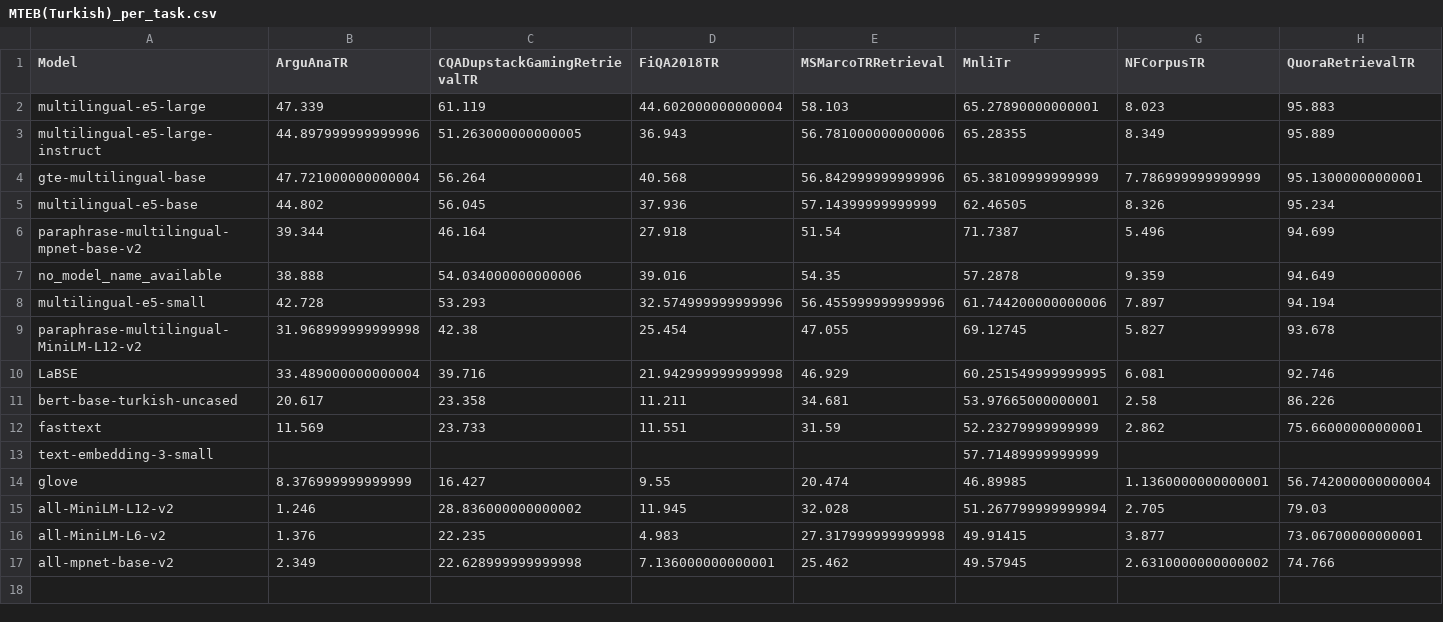
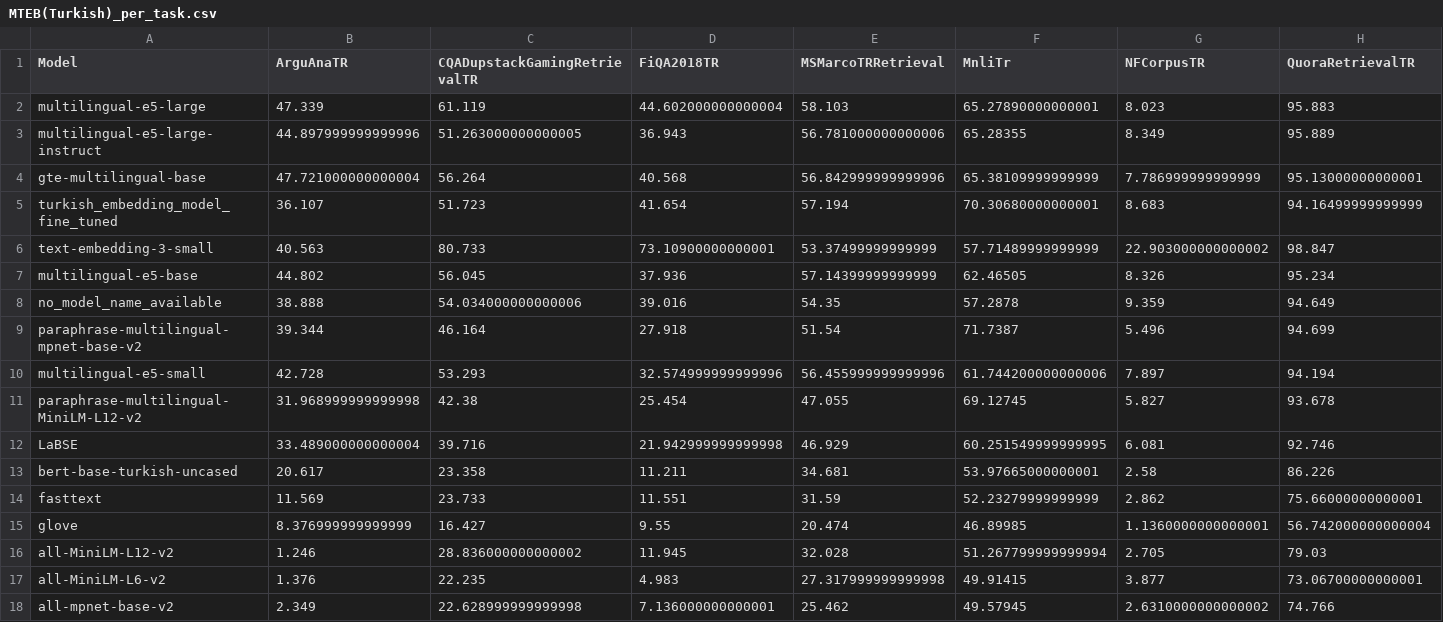
Before and after one commit to selmanbaysan/mteb_tr, a CSV file: benchmark_tables/MTEB(Turkish)_per_task.csv, drawn as a sheet; only a part is shown; removed rows and columns are numbered as before the commit, all else as after; rows hold the shown columns only; the diff names each change by its address in the sheet, - before the commit and + after, or states it on an @@ line.

Commit message:
benchmark tables are fixed

```diff
--- a/benchmark_tables/MTEB(Turkish)_per_task.csv
+++ b/benchmark_tables/MTEB(Turkish)_per_task.csv
+row 5: turkish_embedding_model_fine_tuned | 36.107 | 51.723 | 41.654 | 57.194 | 70.30680000000001 | 8.683 | 94.16499999999999
+row 6: text-embedding-3-small | 40.563 | 80.733 | 73.10900000000001 | 53.37499999999999 | 57.71489999999999 | 22.903000000000002 | 98.847
@@ row 7 moved to row 8: no_model_name_available @@
-row 13: text-embedding-3-small |  |  |  |  | 57.71489999999999
```
Also changed, not shown: benchmark_tables/MTEB(Turkish)_summary.csv, 14 other files.
